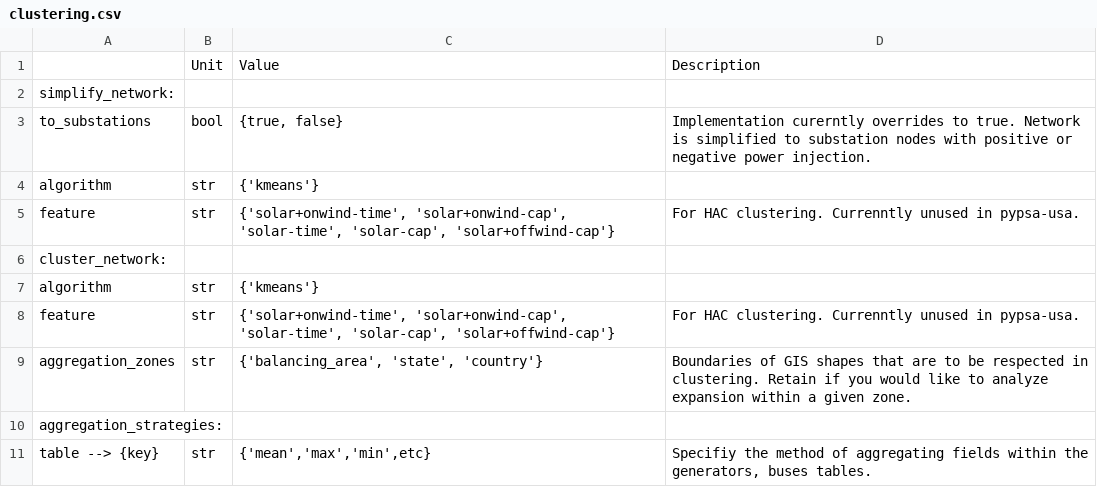
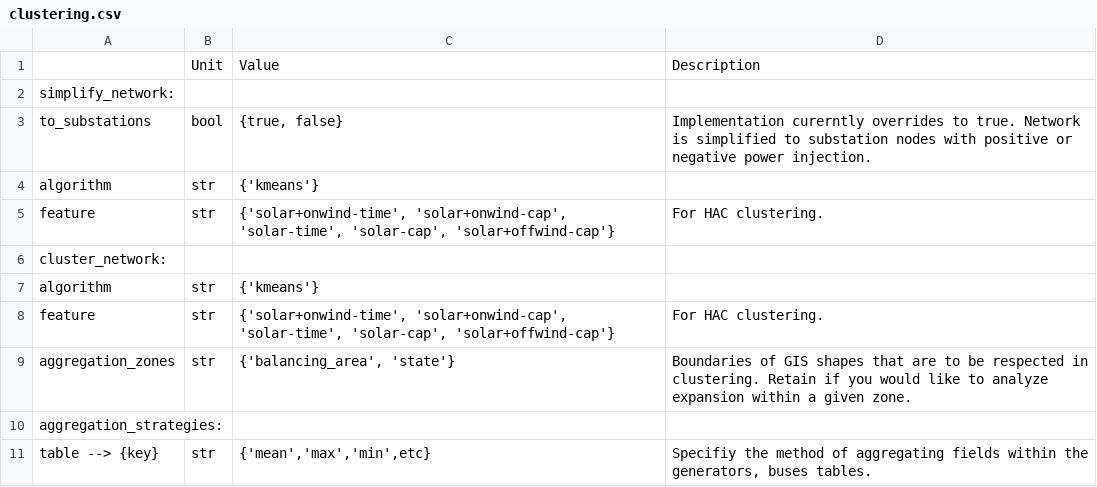
Before and after one commit to PyPSA/pypsa-usa, a CSV file: docs/source/configtables/clustering.csv, drawn as a sheet.

```diff
--- a/docs/source/configtables/clustering.csv
+++ b/docs/source/configtables/clustering.csv
@@ -4,7 +4,7 @@ to_substations,bool,"{true, false}",Implementation curerntly overrides to true.
 algorithm,str,{'kmeans'},
-feature,str," {'solar+onwind-time', 'solar+onwind-cap', 'solar-time', 'solar-cap', 'solar+offwind-cap'}",For HAC clustering. Currenntly unused in pypsa-usa.
+feature,str," {'solar+onwind-time', 'solar+onwind-cap', 'solar-time', 'solar-cap', 'solar+offwind-cap'}",For HAC clustering.
 cluster_network:,,,
 algorithm,str,{'kmeans'},
-feature,str," {'solar+onwind-time', 'solar+onwind-cap', 'solar-time', 'solar-cap', 'solar+offwind-cap'}",For HAC clustering. Currenntly unused in pypsa-usa.
-aggregation_zones,str,"{'balancing_area', 'state', 'country'}",Boundaries of GIS shapes that are to be respected in clustering. Retain if you would like to analyze expansion within a given zone.
+feature,str," {'solar+onwind-time', 'solar+onwind-cap', 'solar-time', 'solar-cap', 'solar+offwind-cap'}",For HAC clustering.
+aggregation_zones,str,"{'balancing_area', 'state'}",Boundaries of GIS shapes that are to be respected in clustering. Retain if you would like to analyze expansion within a given zone.
 aggregation_strategies:,,,
```
Also changed, not shown: docs/source/configtables/lines.csv, docs/source/configtables/opts.csv, 1 other file.
